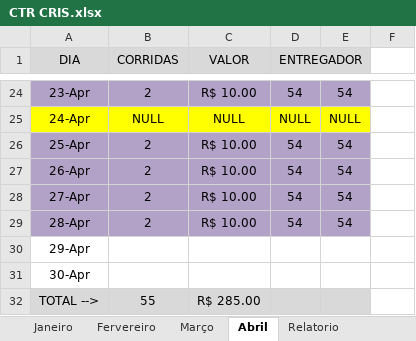
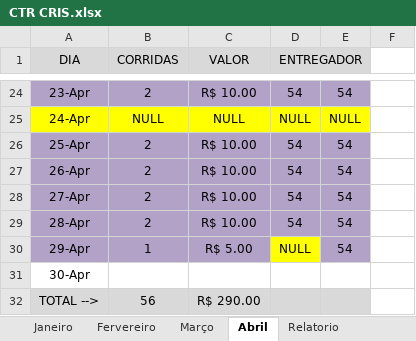
Before and after one commit to DanielGermanosilva/CORRIDAS, an Excel workbook: CTR CRIS.xlsx, sheet Abril, drawn as a sheet; only a part is shown, gaps mark what is left out; values as stored, in another font and other column widths than the file's, no borders; the diff names each change by its address in the sheet, - before the commit and + after, or states it on an @@ line.

Commit message:
Update CTR CRIS.xlsx

```diff
--- a/CTR CRIS.xlsx (sheet Abril)
+++ b/CTR CRIS.xlsx (sheet Abril)
-A30:C30 fill: none
+A30:C30 fill: #B3A2C7
-B30 (CORRIDAS): (empty)
+B30 (CORRIDAS): 1
-C30 (VALOR): (empty)
+C30 (VALOR): R$ 5.00
-D30 (ENTREGADOR): (empty)
+D30 (ENTREGADOR): NULL
-D30 fill: none
+D30 fill: #FFFF00
-E30: (empty)
+E30: 54
-E30 fill: none
+E30 fill: #B3A2C7
-B32 (CORRIDAS): 55
+B32 (CORRIDAS): 56
-C32 (VALOR): R$ 285.00
+C32 (VALOR): R$ 290.00
```
